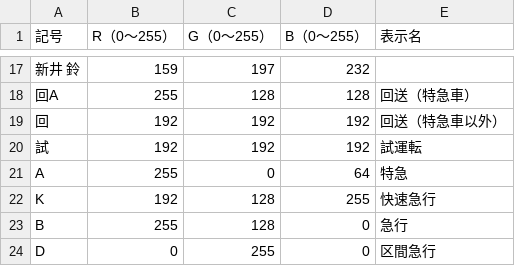
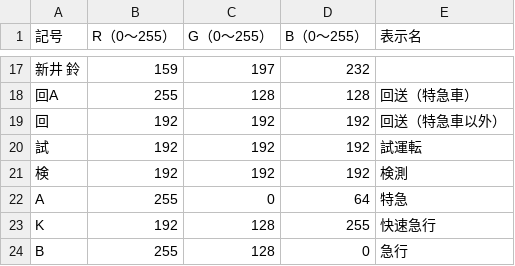
Before and after one commit to daidoji-traincrew-office/TrainCrewTIDWindow, a TSV file: setting/color_setting.tsv, drawn as a sheet; only a part is shown, gaps mark what is left out; the shorter side is filled out with more unchanged rows; the diff names each change by its address in the sheet, - before the commit and + after, or states it on an @@ line.

```diff
--- a/setting/color_setting.tsv
+++ b/setting/color_setting.tsv
+row 21: 検 | 192 | 192 | 192 | 検測
```
Also changed, not shown: 1 other file.
